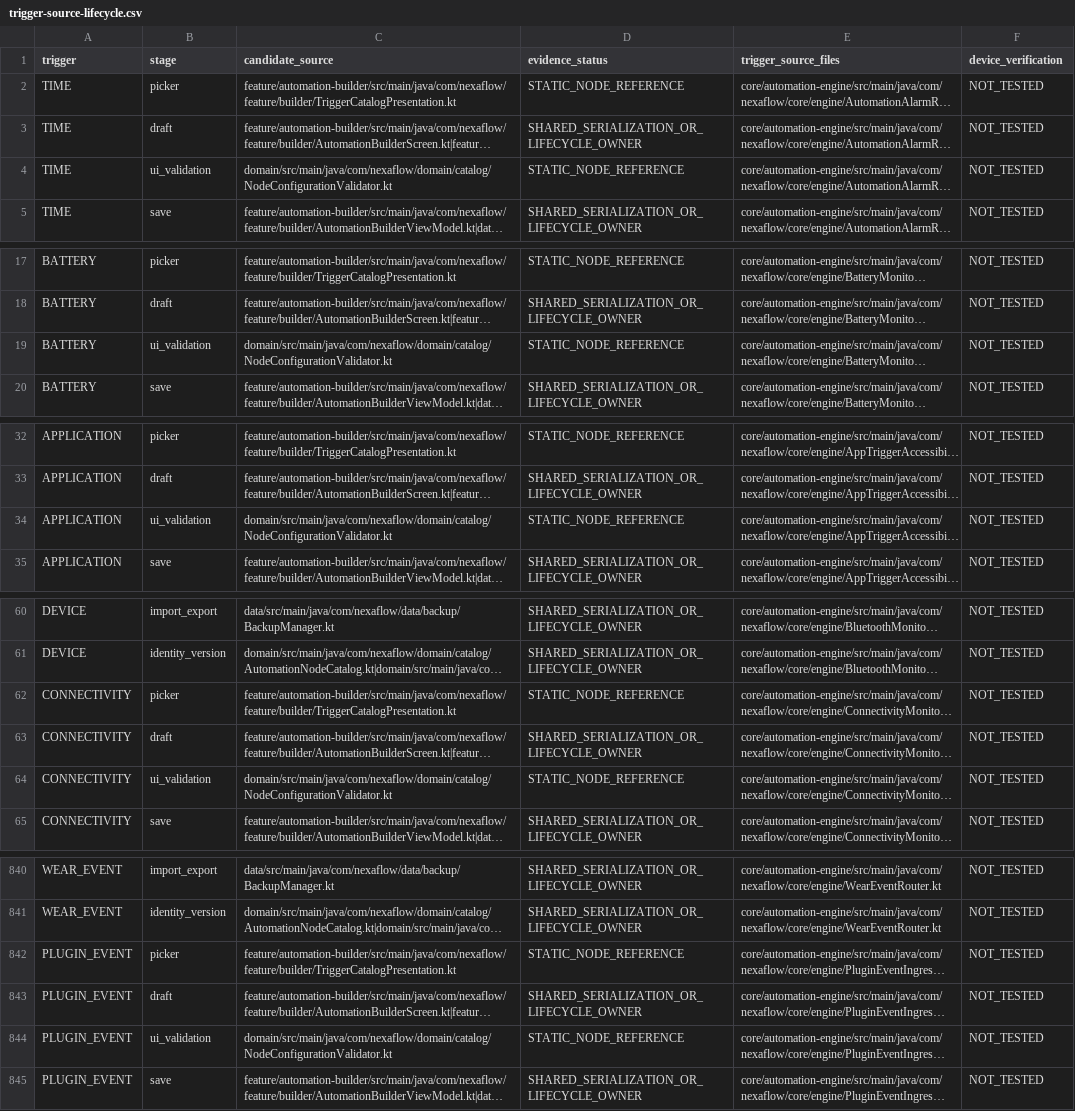
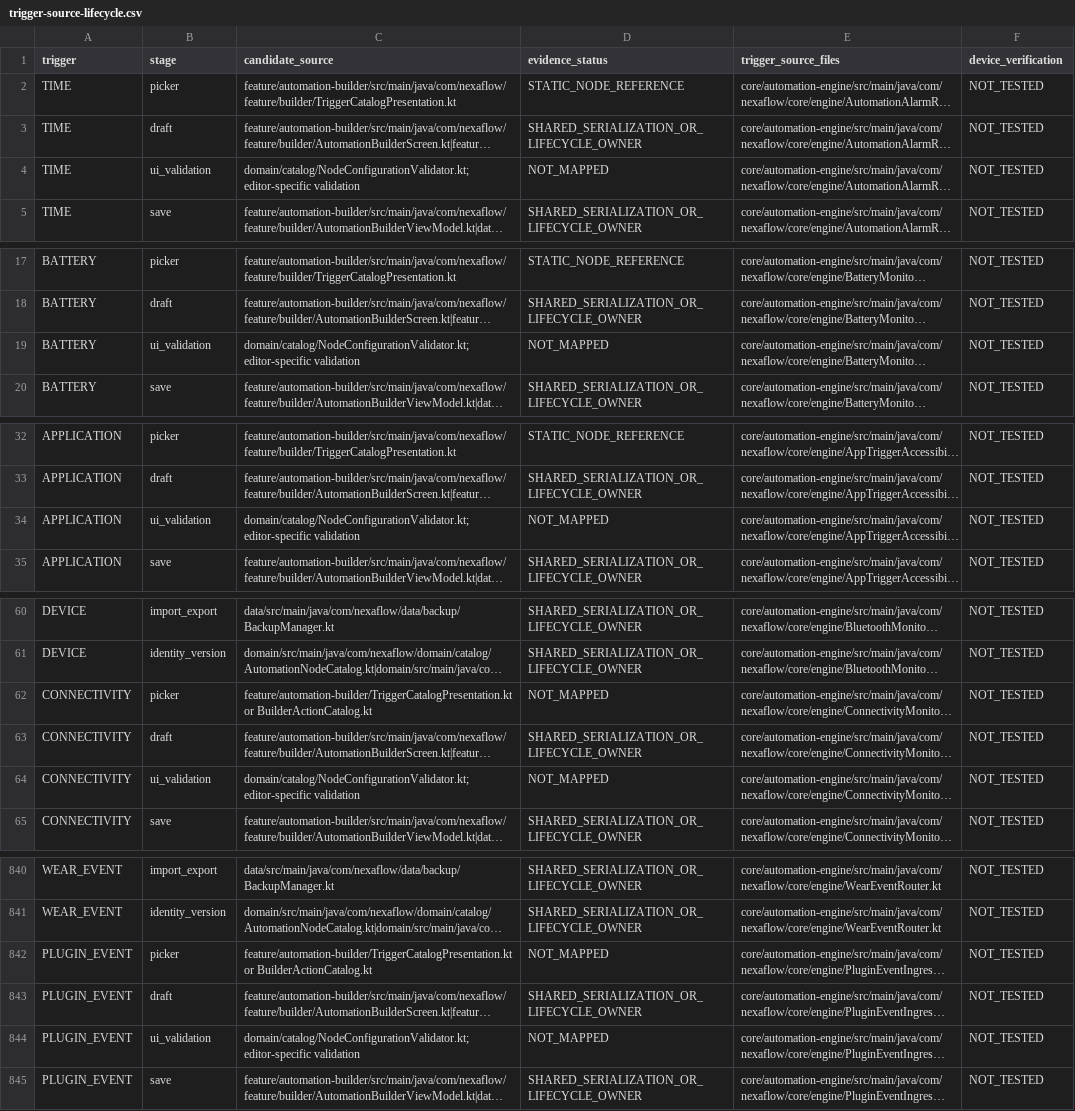
Before and after one commit to Alaa91H/NexaFlow, a CSV file: docs/audit/atomic-inventory/trigger-source-lifecycle.csv, drawn as a sheet; only a part is shown, gaps mark what is left out; long unchanged cells end in …; the diff covers the shown part only; the diff names each change by its address in the sheet, - before the commit and + after, or states it on an @@ line.

Commit message:
fix(audit): verify node-specific picker evidence

```diff
--- a/docs/audit/atomic-inventory/trigger-source-lifecycle.csv
+++ b/docs/audit/atomic-inventory/trigger-source-lifecycle.csv
-C4 (candidate_source): domain/src/main/java/com/nexaflow/domain/catalog/NodeConfigurationValidator.kt
+C4 (candidate_source): domain/catalog/NodeConfigurationValidator.kt; editor-specific validation
-D4 (evidence_status): STATIC_NODE_REFERENCE
+D4 (evidence_status): NOT_MAPPED
-C19 (candidate_source): domain/src/main/java/com/nexaflow/domain/catalog/NodeConfigurationValidator.kt
+C19 (candidate_source): domain/catalog/NodeConfigurationValidator.kt; editor-specific validation
-D19 (evidence_status): STATIC_NODE_REFERENCE
+D19 (evidence_status): NOT_MAPPED
-C34 (candidate_source): domain/src/main/java/com/nexaflow/domain/catalog/NodeConfigurationValidator.kt
+C34 (candidate_source): domain/catalog/NodeConfigurationValidator.kt; editor-specific validation
-D34 (evidence_status): STATIC_NODE_REFERENCE
+D34 (evidence_status): NOT_MAPPED
-C62 (candidate_source): feature/automation-builder/src/main/java/com/nexaflow/feature/builder/TriggerCatalogPresentation.kt
+C62 (candidate_source): feature/automation-builder/TriggerCatalogPresentation.kt or BuilderActionCatalog.kt
-D62 (evidence_status): STATIC_NODE_REFERENCE
+D62 (evidence_status): NOT_MAPPED
-C64 (candidate_source): domain/src/main/java/com/nexaflow/domain/catalog/NodeConfigurationValidator.kt
+C64 (candidate_source): domain/catalog/NodeConfigurationValidator.kt; editor-specific validation
-D64 (evidence_status): STATIC_NODE_REFERENCE
+D64 (evidence_status): NOT_MAPPED
-C842 (candidate_source): feature/automation-builder/src/main/java/com/nexaflow/feature/builder/TriggerCatalogPresentation.kt
+C842 (candidate_source): feature/automation-builder/TriggerCatalogPresentation.kt or BuilderActionCatalog.kt
-D842 (evidence_status): STATIC_NODE_REFERENCE
+D842 (evidence_status): NOT_MAPPED
-C844 (candidate_source): domain/src/main/java/com/nexaflow/domain/catalog/NodeConfigurationValidator.kt
+C844 (candidate_source): domain/catalog/NodeConfigurationValidator.kt; editor-specific validation
-D844 (evidence_status): STATIC_NODE_REFERENCE
+D844 (evidence_status): NOT_MAPPED
```
Also changed, not shown: 104 edited cells elsewhere in this file, docs/audit/atomic-inventory/field-runtime-parity.csv, docs/audit/atomic-inventory/triggers-matrix.csv, 4 other files.
